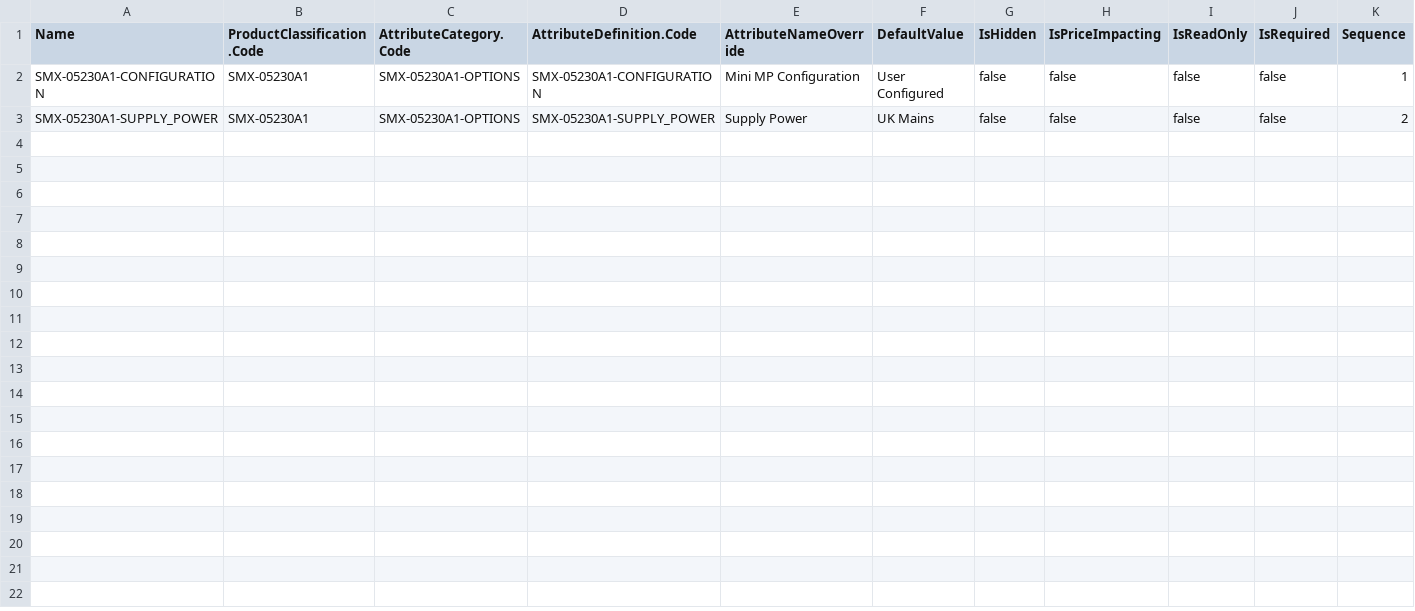
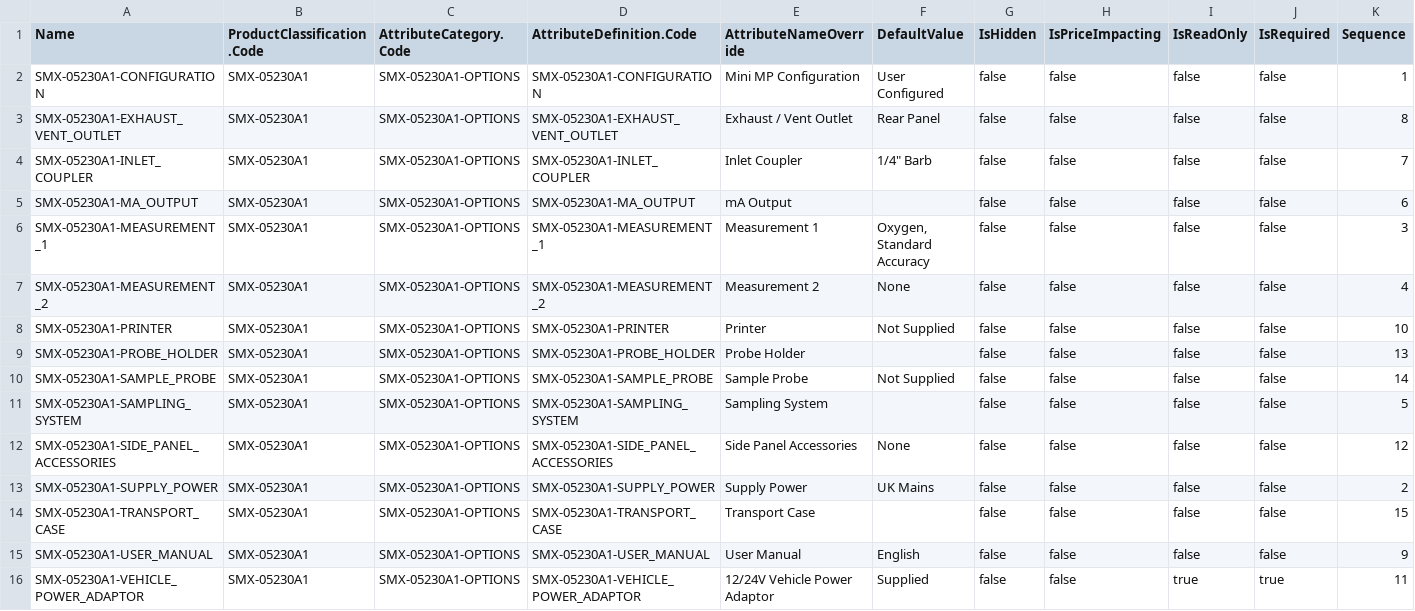
Before and after one commit to mbiondispw/servomex, a CSV file: datasets/sfdmu/servomex/en-US/servomex-minimp-05230a1/ProductClassificationAttr.csv, drawn as a sheet; only a part is shown; rows hold the shown columns only; the diff names each change by its address in the sheet, - before the commit and + after, or states it on an @@ line.

```diff
--- a/datasets/sfdmu/servomex/en-US/servomex-minimp-05230a1/ProductClassificationAttr.csv
+++ b/datasets/sfdmu/servomex/en-US/servomex-minimp-05230a1/ProductClassificationAttr.csv
+row 3: SMX-05230A1-EXHAUST_VENT_OUTLET | SMX-05230A1 | SMX-05230A1-OPTIONS | SMX-05230A1-EXHAUST_VENT_OUTLET | Exhaust / Vent Outlet | Rear Panel | false | false | false | false | 8
+row 4: SMX-05230A1-INLET_COUPLER | SMX-05230A1 | SMX-05230A1-OPTIONS | SMX-05230A1-INLET_COUPLER | Inlet Coupler | 1/4" Barb | false | false | false | false | 7
+row 5: SMX-05230A1-MA_OUTPUT | SMX-05230A1 | SMX-05230A1-OPTIONS | SMX-05230A1-MA_OUTPUT | mA Output |  | false | false | false | false | 6
+row 6: SMX-05230A1-MEASUREMENT_1 | SMX-05230A1 | SMX-05230A1-OPTIONS | SMX-05230A1-MEASUREMENT_1 | Measurement 1 | Oxygen, Standard Accuracy | false | false | false | false | 3
+row 7: SMX-05230A1-MEASUREMENT_2 | SMX-05230A1 | SMX-05230A1-OPTIONS | SMX-05230A1-MEASUREMENT_2 | Measurement 2 | None | false | false | false | false | 4
+row 8: SMX-05230A1-PRINTER | SMX-05230A1 | SMX-05230A1-OPTIONS | SMX-05230A1-PRINTER | Printer | Not Supplied | false | false | false | false | 10
+row 9: SMX-05230A1-PROBE_HOLDER | SMX-05230A1 | SMX-05230A1-OPTIONS | SMX-05230A1-PROBE_HOLDER | Probe Holder |  | false | false | false | false | 13
+row 10: SMX-05230A1-SAMPLE_PROBE | SMX-05230A1 | SMX-05230A1-OPTIONS | SMX-05230A1-SAMPLE_PROBE | Sample Probe | Not Supplied | false | false | false | false | 14
+row 11: SMX-05230A1-SAMPLING_SYSTEM | SMX-05230A1 | SMX-05230A1-OPTIONS | SMX-05230A1-SAMPLING_SYSTEM | Sampling System |  | false | false | false | false | 5
+row 12: SMX-05230A1-SIDE_PANEL_ACCESSORIES | SMX-05230A1 | SMX-05230A1-OPTIONS | SMX-05230A1-SIDE_PANEL_ACCESSORIES | Side Panel Accessories | None | false | false | false | false | 12
+row 14: SMX-05230A1-TRANSPORT_CASE | SMX-05230A1 | SMX-05230A1-OPTIONS | SMX-05230A1-TRANSPORT_CASE | Transport Case |  | false | false | false | false | 15
+row 15: SMX-05230A1-USER_MANUAL | SMX-05230A1 | SMX-05230A1-OPTIONS | SMX-05230A1-USER_MANUAL | User Manual | English | false | false | false | false | 9
+row 16: SMX-05230A1-VEHICLE_POWER_ADAPTOR | SMX-05230A1 | SMX-05230A1-OPTIONS | SMX-05230A1-VEHICLE_POWER_ADAPTOR | 12/24V Vehicle Power Adaptor | Supplied | false | false | true | true | 11
```
Also changed, not shown: datasets/sfdmu/servomex/en-US/servomex-minimp-05230a1/AttributeCategoryAttribute.csv, datasets/sfdmu/servomex/en-US/servomex-minimp-05230a1/AttributeDefinition.csv, 14 other files.
